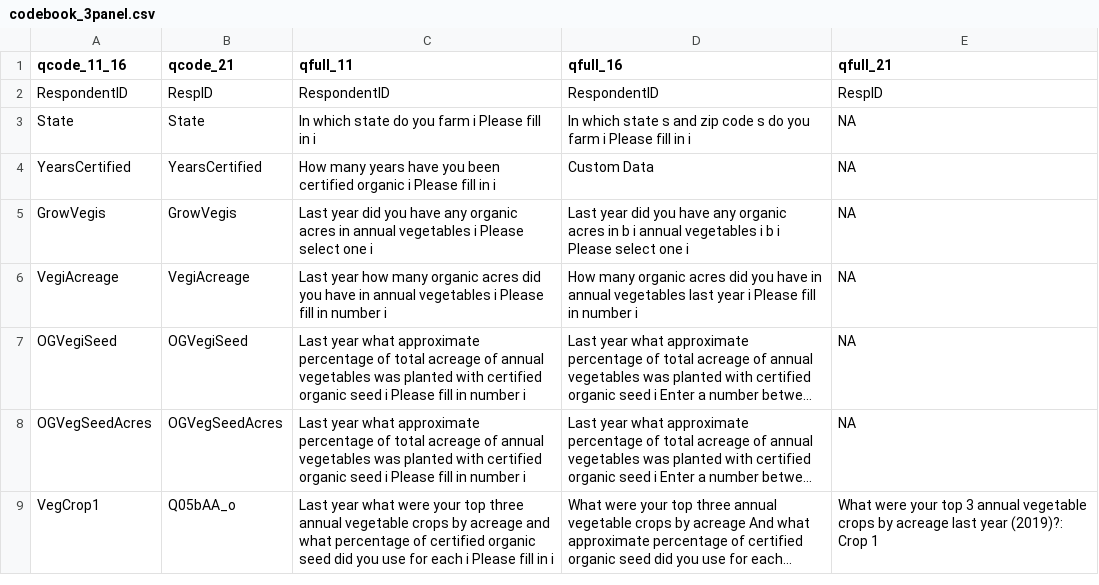
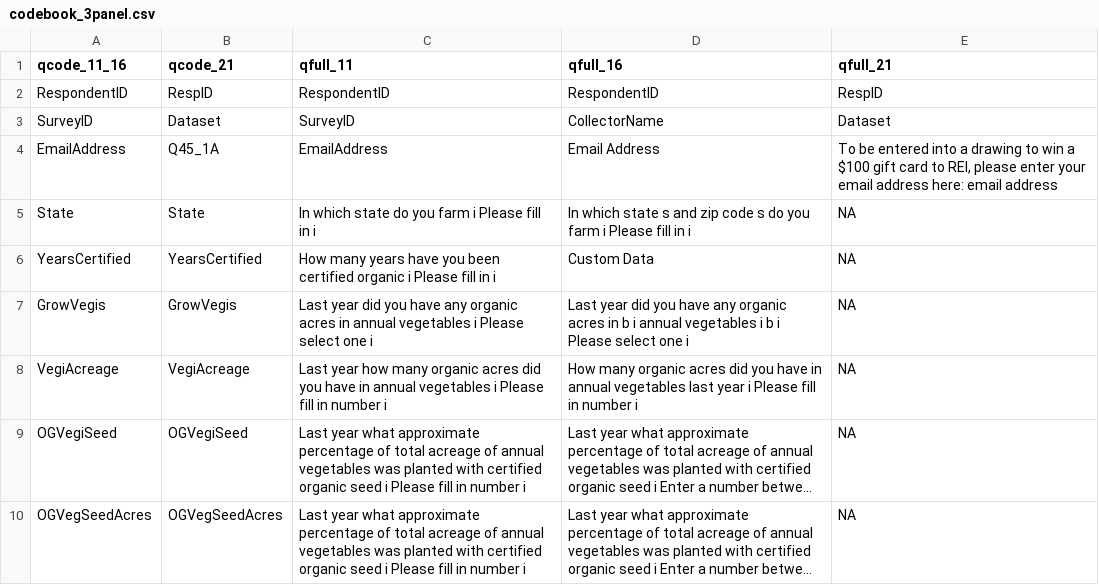
Before and after one commit to liza-wood/organicseed_adoption, a CSV file: data/codebook_3panel.csv, drawn as a sheet; only a part is shown; the shorter side is filled out with more unchanged rows; long unchanged cells end in ….

```diff
--- a/data/codebook_3panel.csv
+++ b/data/codebook_3panel.csv
@@ -2,2 +2,4 @@
 "RespondentID","RespID","RespondentID","RespondentID","RespID"
+"SurveyID","Dataset","SurveyID","CollectorName","Dataset"
+"EmailAddress","Q45_1A","EmailAddress","Email Address","To be entered into a drawing to win a $100 gift card to REI, please enter your email address here: email address"
 "State","State","In which state do you farm   i  Please fill in    i ","In which state s  and zip code s  do you farm   i  Please fill in    i ",NA
```
Also changed, not shown: data/codebook_columns_manual.csv, 7 other files.
